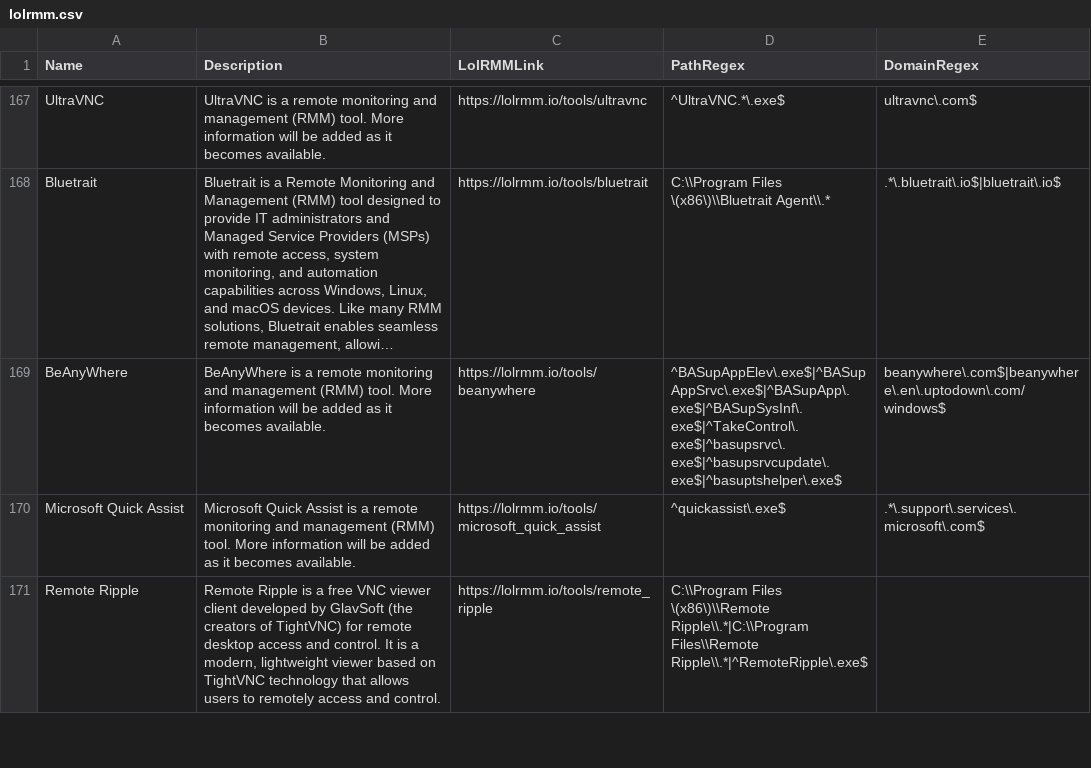
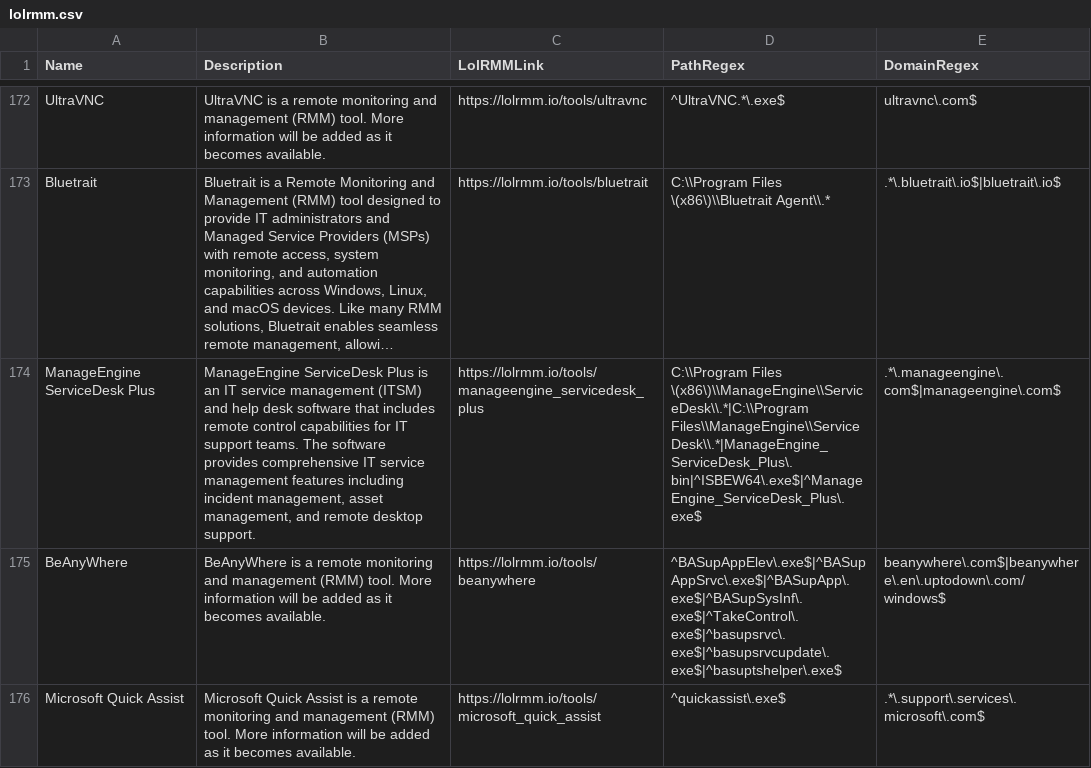
Before and after one commit to mgreen27/DetectRaptor, a CSV file: csv/lolrmm.csv, drawn as a sheet; only a part is shown, gaps mark what is left out; the shorter side is filled out with more unchanged rows; long unchanged cells end in …; the diff covers the shown part only; the diff names each change by its address in the sheet, - before the commit and + after, or states it on an @@ line.

```diff
--- a/csv/lolrmm.csv
+++ b/csv/lolrmm.csv
+row 174: ManageEngine ServiceDesk Plus | ManageEngine ServiceDesk Plus is an IT service management (ITSM) and help desk software that includes remote control capabilities for IT support teams. The software provides comprehensive IT service management features including incident management, asset management, and remote desktop support. | https://lolrmm.io/tools/manageengine_servicedesk_plus | C:\\Program Files \(x86\)\\ManageEngine\\ServiceDesk\\.*|C:\\Program Files\\ManageEngine\\ServiceDesk\\.*|ManageEngine_ServiceDesk_Plus\.bin|^ISBEW64\.exe$|^ManageEngine_ServiceDesk_Plus\.exe$ | .*\.manageengine\.com$|manageengine\.com$
```
Also changed, not shown: 6 added rows and 6 edited cells elsewhere in this file, 2 other files.
